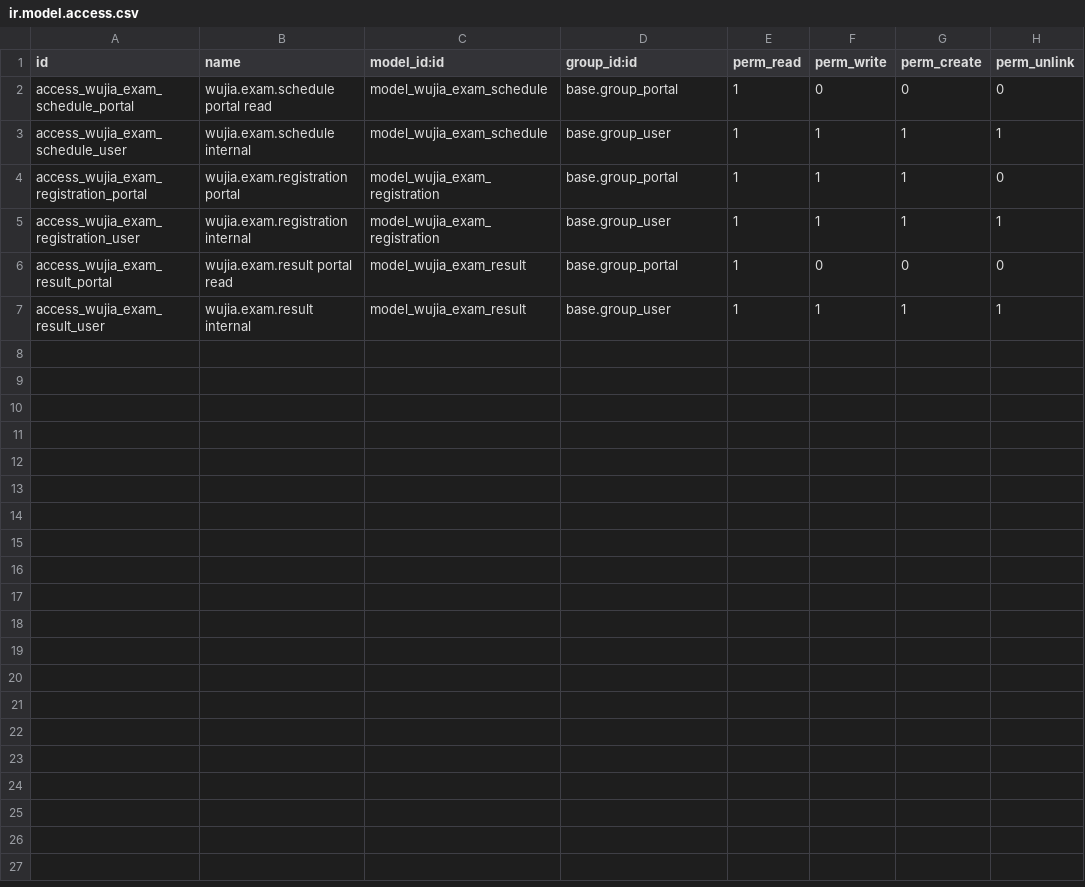
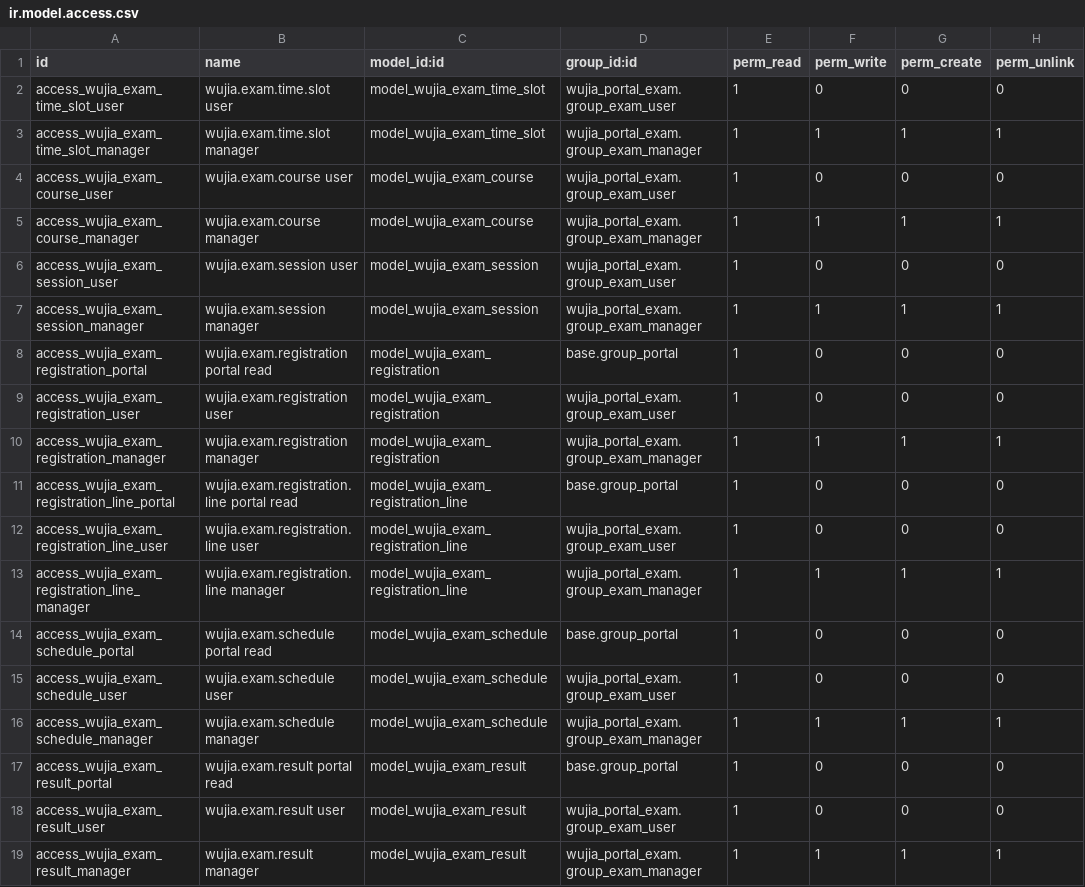
Before and after one commit to huyban2003/WujiaTea-ERP-internal, a CSV file: custom/wujia_portal_exam/security/ir.model.access.csv, drawn as a sheet.

```diff
--- a/custom/wujia_portal_exam/security/ir.model.access.csv
+++ b/custom/wujia_portal_exam/security/ir.model.access.csv
@@ -1,7 +1,19 @@
 id,name,model_id:id,group_id:id,perm_read,perm_write,perm_create,perm_unlink
+access_wujia_exam_time_slot_user,wujia.exam.time.slot user,model_wujia_exam_time_slot,wujia_portal_exam.group_exam_user,1,0,0,0
+access_wujia_exam_time_slot_manager,wujia.exam.time.slot manager,model_wujia_exam_time_slot,wujia_portal_exam.group_exam_manager,1,1,1,1
+access_wujia_exam_course_user,wujia.exam.course user,model_wujia_exam_course,wujia_portal_exam.group_exam_user,1,0,0,0
+access_wujia_exam_course_manager,wujia.exam.course manager,model_wujia_exam_course,wujia_portal_exam.group_exam_manager,1,1,1,1
+access_wujia_exam_session_user,wujia.exam.session user,model_wujia_exam_session,wujia_portal_exam.group_exam_user,1,0,0,0
+access_wujia_exam_session_manager,wujia.exam.session manager,model_wujia_exam_session,wujia_portal_exam.group_exam_manager,1,1,1,1
+access_wujia_exam_registration_portal,wujia.exam.registration portal read,model_wujia_exam_registration,base.group_portal,1,0,0,0
+access_wujia_exam_registration_user,wujia.exam.registration user,model_wujia_exam_registration,wujia_portal_exam.group_exam_user,1,0,0,0
+access_wujia_exam_registration_manager,wujia.exam.registration manager,model_wujia_exam_registration,wujia_portal_exam.group_exam_manager,1,1,1,1
+access_wujia_exam_registration_line_portal,wujia.exam.registration.line portal read,model_wujia_exam_registration_line,base.group_portal,1,0,0,0
+access_wujia_exam_registration_line_user,wujia.exam.registration.line user,model_wujia_exam_registration_line,wujia_portal_exam.group_exam_user,1,0,0,0
+access_wujia_exam_registration_line_manager,wujia.exam.registration.line manager,model_wujia_exam_registration_line,wujia_portal_exam.group_exam_manager,1,1,1,1
 access_wujia_exam_schedule_portal,wujia.exam.schedule portal read,model_wujia_exam_schedule,base.group_portal,1,0,0,0
-access_wujia_exam_schedule_user,wujia.exam.schedule internal,model_wujia_exam_schedule,base.group_user,1,1,1,1
-access_wujia_exam_registration_portal,wujia.exam.registration portal,model_wujia_exam_registration,base.group_portal,1,1,1,0
-access_wujia_exam_registration_user,wujia.exam.registration internal,model_wujia_exam_registration,base.group_user,1,1,1,1
+access_wujia_exam_schedule_user,wujia.exam.schedule user,model_wujia_exam_schedule,wujia_portal_exam.group_exam_user,1,0,0,0
+access_wujia_exam_schedule_manager,wujia.exam.schedule manager,model_wujia_exam_schedule,wujia_portal_exam.group_exam_manager,1,1,1,1
 access_wujia_exam_result_portal,wujia.exam.result portal read,model_wujia_exam_result,base.group_portal,1,0,0,0
-access_wujia_exam_result_user,wujia.exam.result internal,model_wujia_exam_result,base.group_user,1,1,1,1
+access_wujia_exam_result_user,wujia.exam.result user,model_wujia_exam_result,wujia_portal_exam.group_exam_user,1,0,0,0
+access_wujia_exam_result_manager,wujia.exam.result manager,model_wujia_exam_result,wujia_portal_exam.group_exam_manager,1,1,1,1
```
Also changed, not shown: 23 other files.
